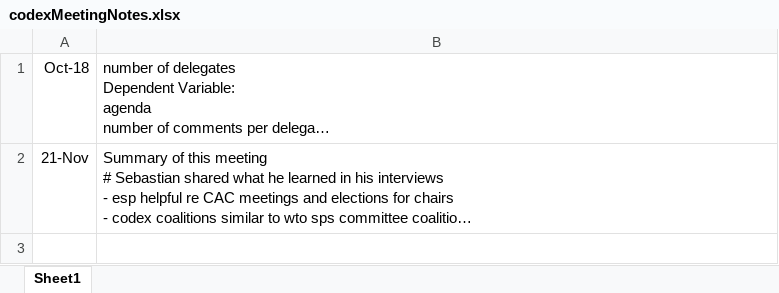
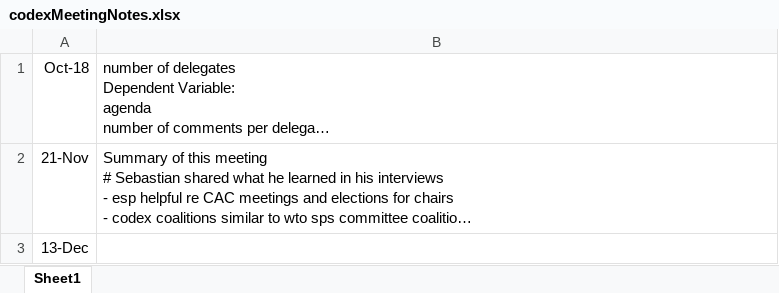
Before and after one commit to cindyyawencheng/Codex, an Excel workbook: meetingDocs/codexMeetingNotes.xlsx, sheet Sheet1, drawn as a sheet; long unchanged cells end in …; values as stored, in another font and other column widths than the file's, no borders; the diff names each change by its address in the sheet, - before the commit and + after, or states it on an @@ line.

```diff
--- a/meetingDocs/codexMeetingNotes.xlsx (sheet Sheet1)
+++ b/meetingDocs/codexMeetingNotes.xlsx (sheet Sheet1)
+row 3: 13-Dec
```
Also changed, not shown: 39 other files.
